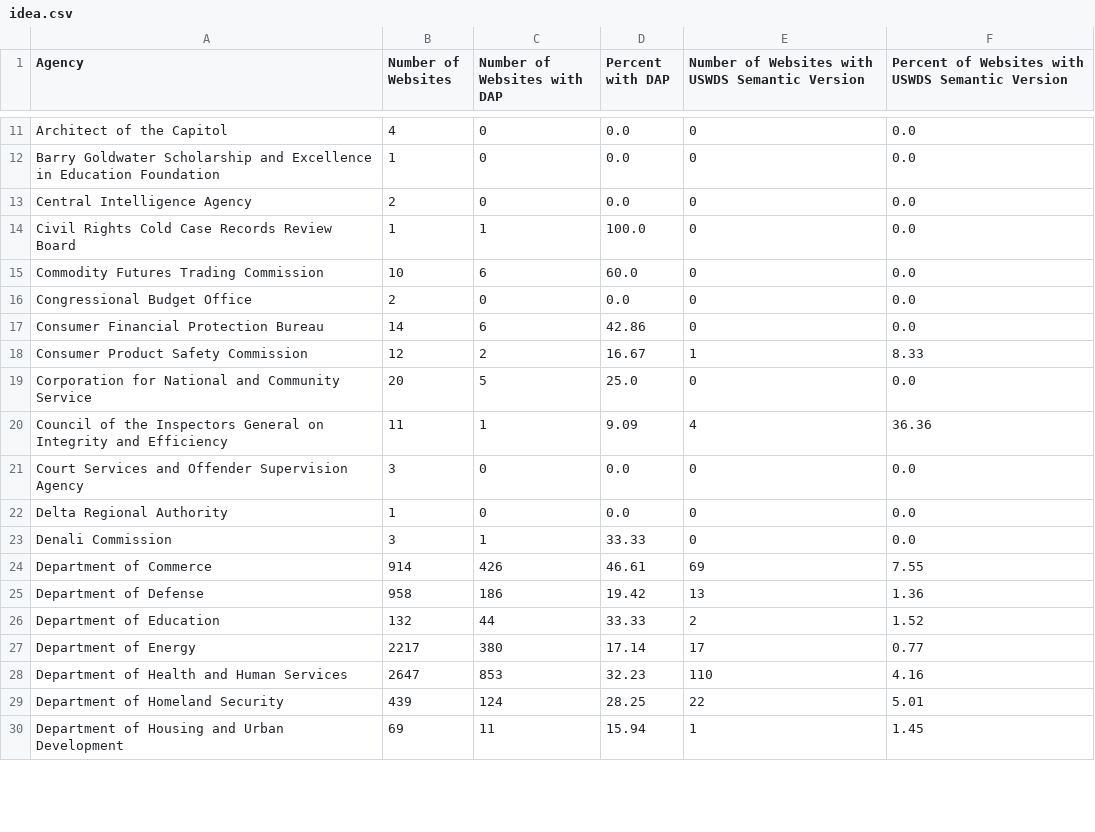
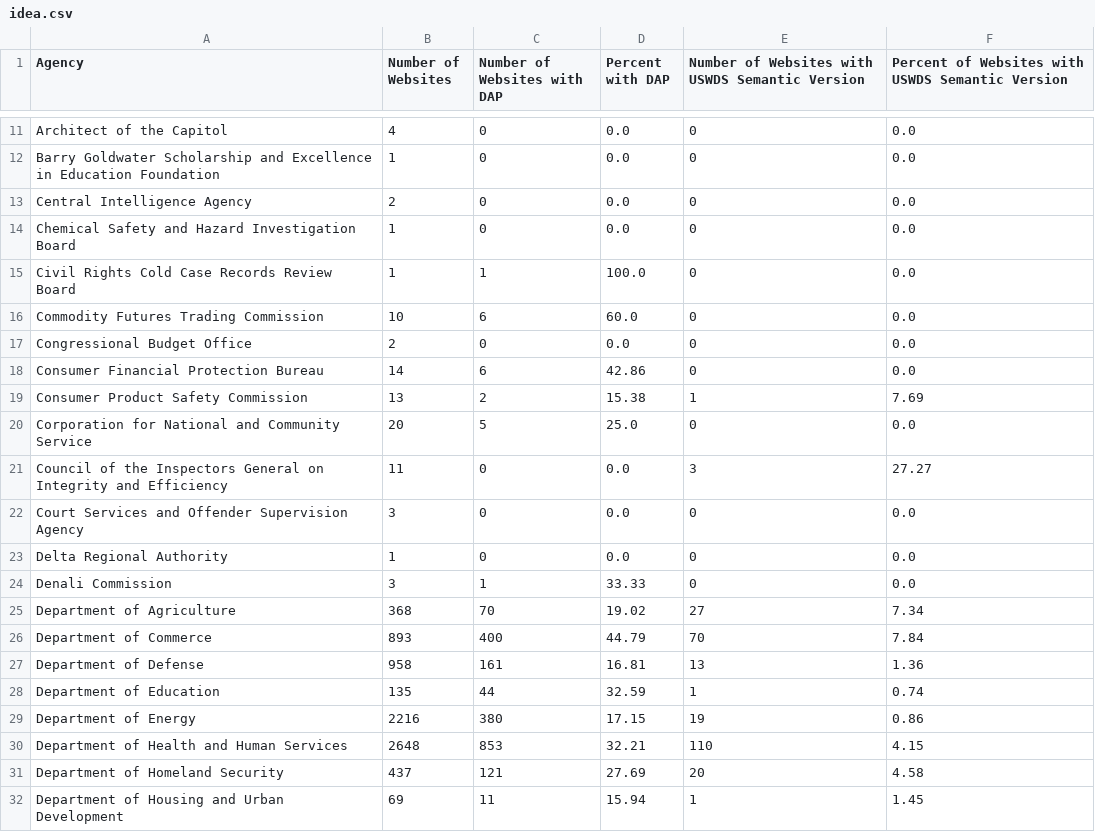
Before and after one commit to arpitjain099/site-scanning-analysis, a CSV file: reports/idea.csv, drawn as a sheet; only a part is shown, gaps mark what is left out; the diff covers the shown part only.

```diff
--- a/reports/idea.csv
+++ b/reports/idea.csv
@@ -13,2 +13,3 @@ Barry Goldwater Scholarship and Excellence in Education Foundation,1,0,0.0,0,0.0
 Central Intelligence Agency,2,0,0.0,0,0.0
+Chemical Safety and Hazard Investigation Board,1,0,0.0,0,0.0
 Civil Rights Cold Case Records Review Board,1,1,100.0,0,0.0
@@ -17,5 +18,5 @@ Congressional Budget Office,2,0,0.0,0,0.0
 Consumer Financial Protection Bureau,14,6,42.86,0,0.0
-Consumer Product Safety Commission,12,2,16.67,1,8.33
+Consumer Product Safety Commission,13,2,15.38,1,7.69
 Corporation for National and Community Service,20,5,25.0,0,0.0
-Council of the Inspectors General on Integrity and Efficiency,11,1,9.09,4,36.36
+Council of the Inspectors General on Integrity and Efficiency,11,0,0.0,3,27.27
 Court Services and Offender Supervision Agency,3,0,0.0,0,0.0
@@ -23,8 +24,9 @@ Delta Regional Authority,1,0,0.0,0,0.0
 Denali Commission,3,1,33.33,0,0.0
-Department of Commerce,914,426,46.61,69,7.55
-Department of Defense,958,186,19.42,13,1.36
-Department of Education,132,44,33.33,2,1.52
-Department of Energy,2217,380,17.14,17,0.77
-Department of Health and Human Services,2647,853,32.23,110,4.16
-Department of Homeland Security,439,124,28.25,22,5.01
+Department of Agriculture,368,70,19.02,27,7.34
+Department of Commerce,893,400,44.79,70,7.84
+Department of Defense,958,161,16.81,13,1.36
+Department of Education,135,44,32.59,1,0.74
+Department of Energy,2216,380,17.15,19,0.86
+Department of Health and Human Services,2648,853,32.21,110,4.15
+Department of Homeland Security,437,121,27.69,20,4.58
 Department of Housing and Urban Development,69,11,15.94,1,1.45
```
Also changed, not shown: 3 removed rows and 107 edited cells elsewhere in this file, reports/idea-bureau.csv.
